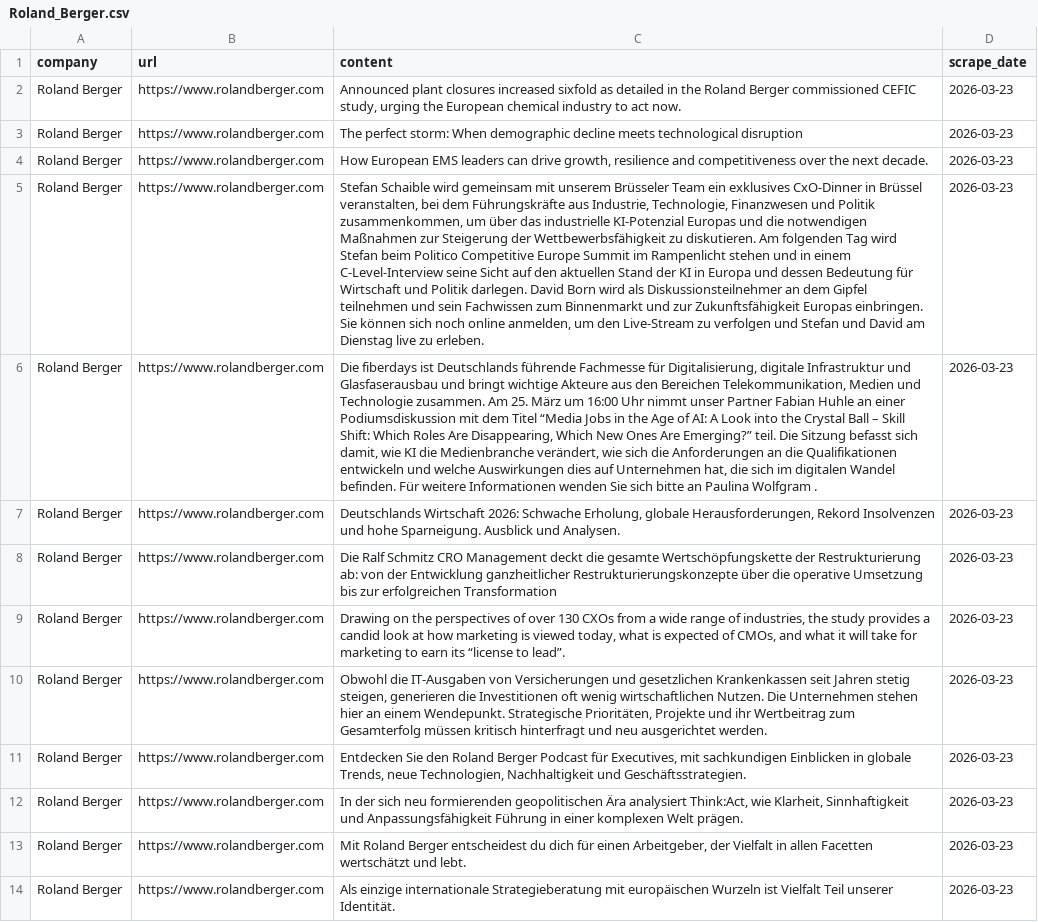
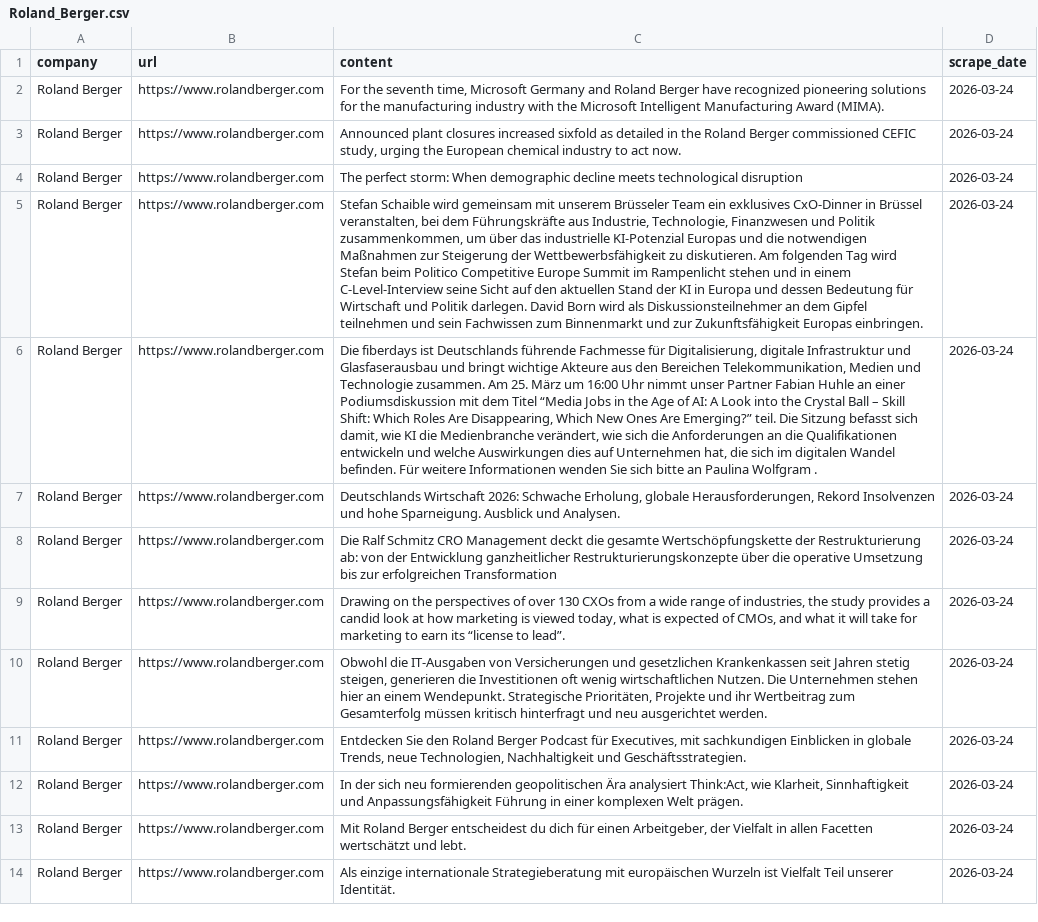
Before and after one commit to corinnesmarti/ValuesInPSFs_FS26, a CSV file: data_raw/Roland_Berger.csv, drawn as a sheet; removed rows and columns are numbered as before the commit, all else as after; the diff names each change by its address in the sheet, - before the commit and + after, or states it on an @@ line.

```diff
--- a/data_raw/Roland_Berger.csv
+++ b/data_raw/Roland_Berger.csv
+row 2: Roland Berger | https://www.rolandberger.com | For the seventh time, Microsoft Germany and Roland Berger have recognized pioneering solutions for the manufacturing industry with the Microsoft Intelligent Manufacturing Award (MIMA). | 2026-03-24
-D3:D4 (scrape_date): 2026-03-23
+D3:D4 (scrape_date): 2026-03-24
-row 4: Roland Berger | https://www.rolandberger.com | How European EMS leaders can drive growth, resilience and competitiveness over the next decade. | 2026-03-23
-C5 (content): …Europas einbringen. Sie können sich noch online anmelden, um den Live-Stream zu verfolgen und Stefan und David am Dienstag live zu erleben.
+C5 (content): …Europas einbringen.
-D5:D14 (scrape_date): 2026-03-23
+D5:D14 (scrape_date): 2026-03-24
```
Also changed, not shown: data_raw/Clifford_Chance.csv, data_raw/Gibson_Dunn.csv, 38 other files.
